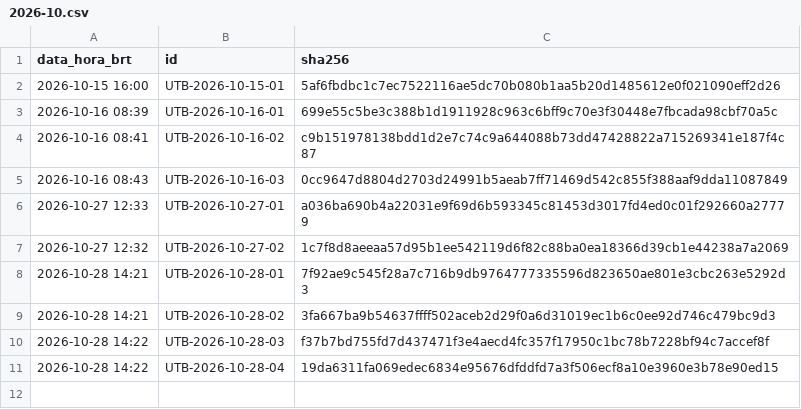
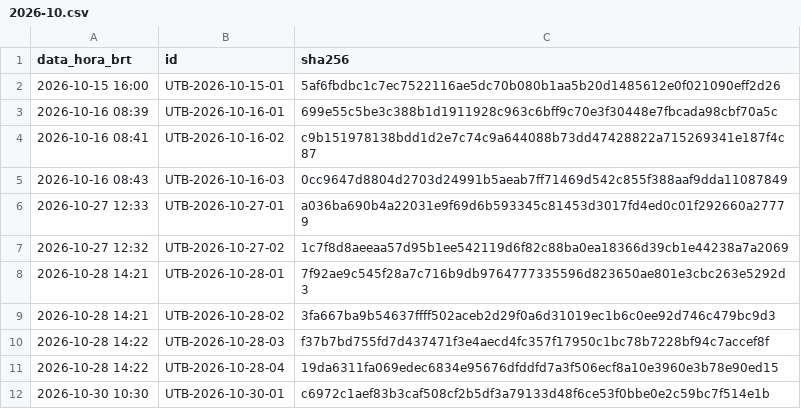
Before and after one commit to ericg85/utb-prova, a CSV file: hashes/2026-10.csv, drawn as a sheet; the diff names each change by its address in the sheet, - before the commit and + after, or states it on an @@ line.

Commit message:
Prova 30/10/2026: carimba UTB-2026-10-30-01 (so codigo, data e hash) e atualiza data/revealed.json (publico.py)

```diff
--- a/hashes/2026-10.csv
+++ b/hashes/2026-10.csv
+row 12: 2026-10-30 10:30 | UTB-2026-10-30-01 | c6972c1aef83b3caf508cf2b5df3a79133d48f6ce53f0bbe0e2c59bc7f514e1b
```
Also changed, not shown: 3 other files.
